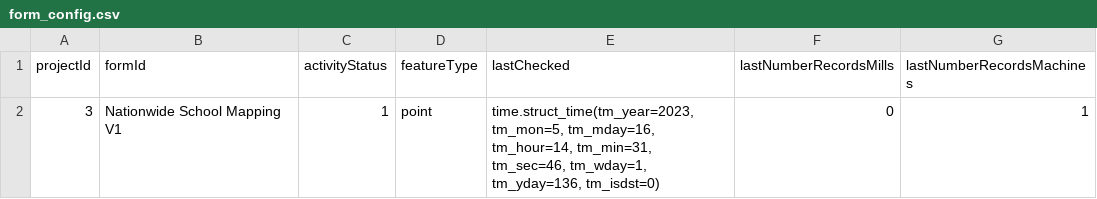
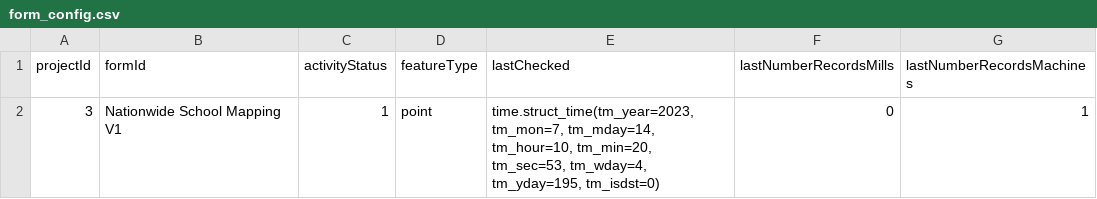
Before and after one commit to OMDTZ/MillsMap, a CSV file: app/static/form_config.csv, drawn as a sheet.

```diff
--- a/app/static/form_config.csv
+++ b/app/static/form_config.csv
@@ -1,2 +1,2 @@
 projectId,formId,activityStatus,featureType,lastChecked,lastNumberRecordsMills,lastNumberRecordsMachines
-3,Nationwide School Mapping V1,1,point,"time.struct_time(tm_year=2023, tm_mon=5, tm_mday=16, tm_hour=14, tm_min=31, tm_sec=46, tm_wday=1, tm_yday=136, tm_isdst=0)",0,1
+3,Nationwide School Mapping V1,1,point,"time.struct_time(tm_year=2023, tm_mon=7, tm_mday=14, tm_hour=10, tm_min=20, tm_sec=53, tm_wday=4, tm_yday=195, tm_isdst=0)",0,1
```
Also changed, not shown: 1 other file.
